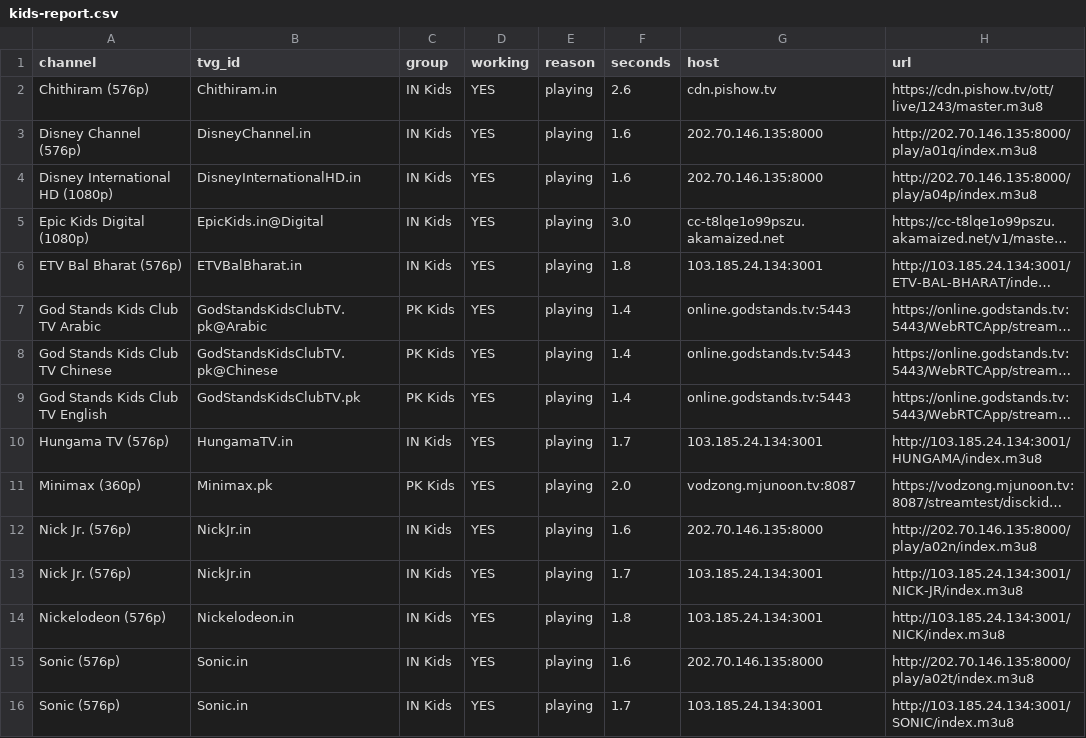
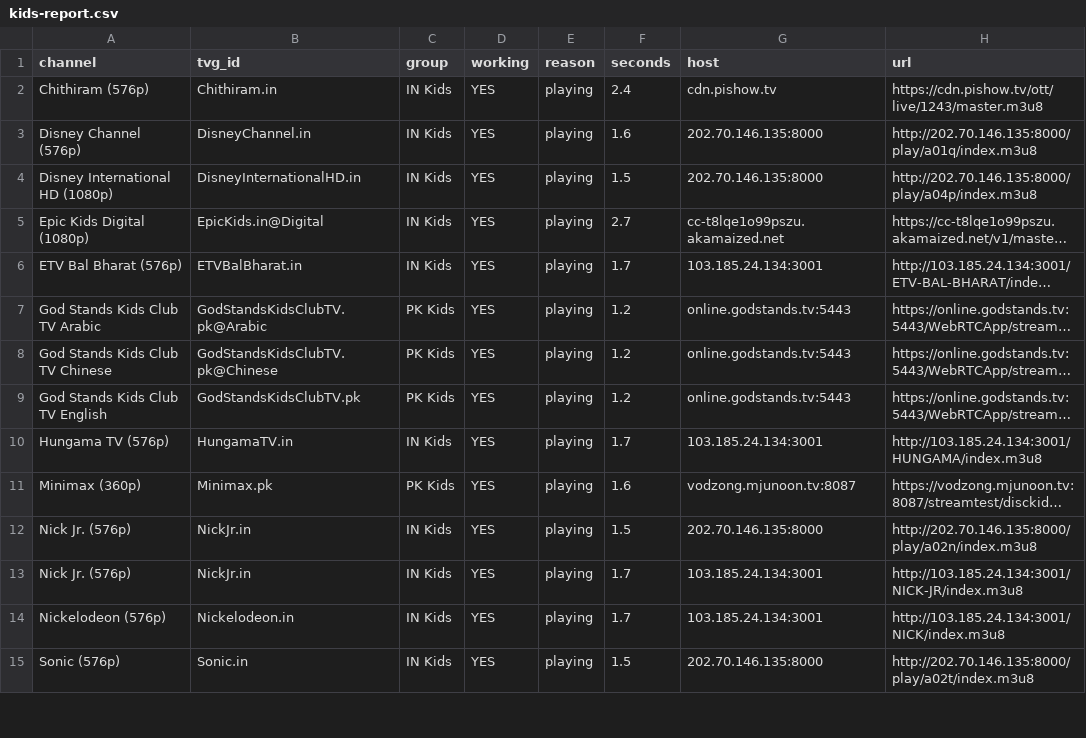
Before and after one commit to Inam321/iptv, a CSV file: reports/kids-report.csv, drawn as a sheet; only a part is shown; long unchanged cells end in …; removed rows and columns are numbered as before the commit, all else as after; the diff covers the shown part only; the diff names each change by its address in the sheet, - before the commit and + after, or states it on an @@ line.

```diff
--- a/reports/kids-report.csv
+++ b/reports/kids-report.csv
-F2 (seconds): 2.6
+F2 (seconds): 2.4
-F4 (seconds): 1.6
+F4 (seconds): 1.5
-F5 (seconds): 3.0
+F5 (seconds): 2.7
-F6 (seconds): 1.8
+F6 (seconds): 1.7
-F7:F9 (seconds): 1.4
+F7:F9 (seconds): 1.2
-F11 (seconds): 2.0
+F11 (seconds): 1.6
-F12 (seconds): 1.6
+F12 (seconds): 1.5
-F14 (seconds): 1.8
+F14 (seconds): 1.7
-F15 (seconds): 1.6
+F15 (seconds): 1.5
-row 16: Sonic (576p) | Sonic.in | IN Kids | YES | playing | 1.7 | 103.185.24.134:3001 | http://103.185.24.134:3001/SONIC/index.m3u8
```
Also changed, not shown: 4 added rows, 3 removed rows and 10 edited cells elsewhere in this file, reports/entertainment-report.csv, reports/movies-report.csv, 14 other files.
